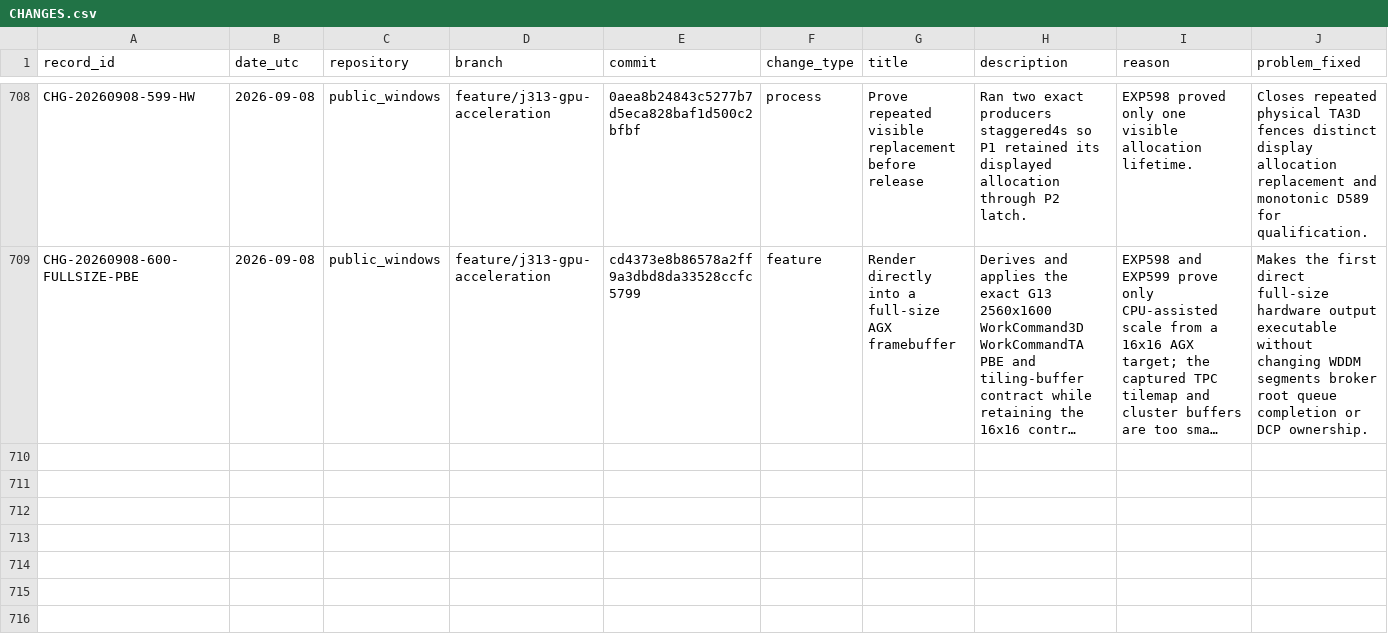
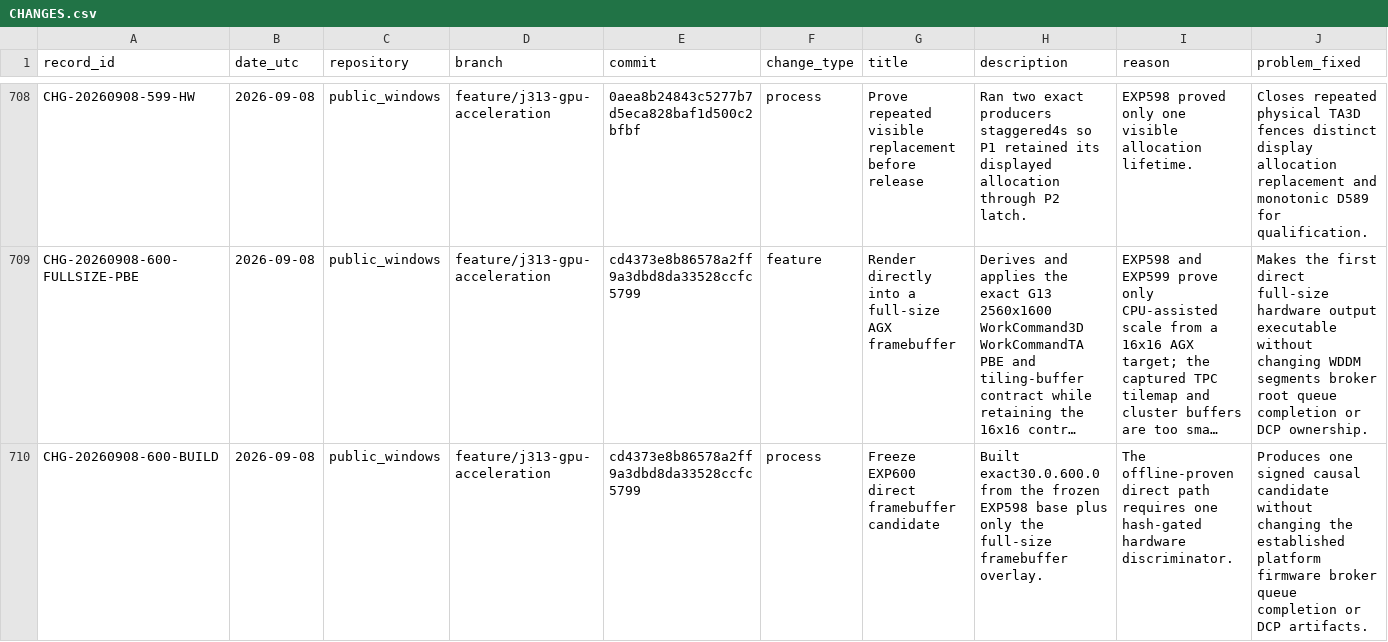
Before and after one commit to paulsmir/windows-on-m1, a CSV file: investigation/CHANGES.csv, drawn as a sheet; only a part is shown, gaps mark what is left out; long unchanged cells end in …; rows hold the shown columns only; the diff names each change by its address in the sheet, - before the commit and + after, or states it on an @@ line.

Commit message:
freeze EXP600 direct framebuffer build

```diff
--- a/investigation/CHANGES.csv
+++ b/investigation/CHANGES.csv
+row 710: CHG-20260908-600-BUILD | 2026-09-08 | public_windows | feature/j313-gpu-acceleration | cd4373e8b86578a2ff9a3dbd8da33528ccfc5799 | process | Freeze EXP600 direct framebuffer candidate | Built exact30.0.600.0 from the frozen EXP598 base plus only the full-size framebuffer overlay. | The offline-proven direct path requires one hash-gated hardware discriminator. | Produces one signed causal candidate without changing the established platform firmware broker queue completion or DCP artifacts.
```
Also changed, not shown: 2 other files.
